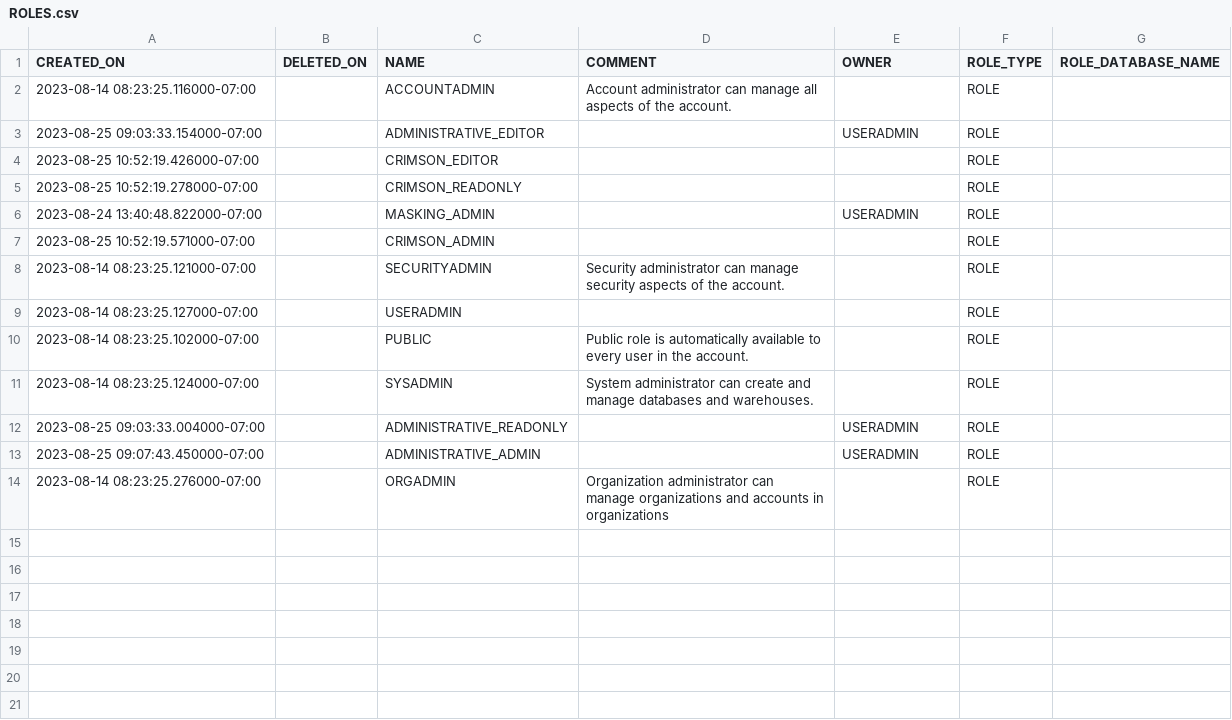
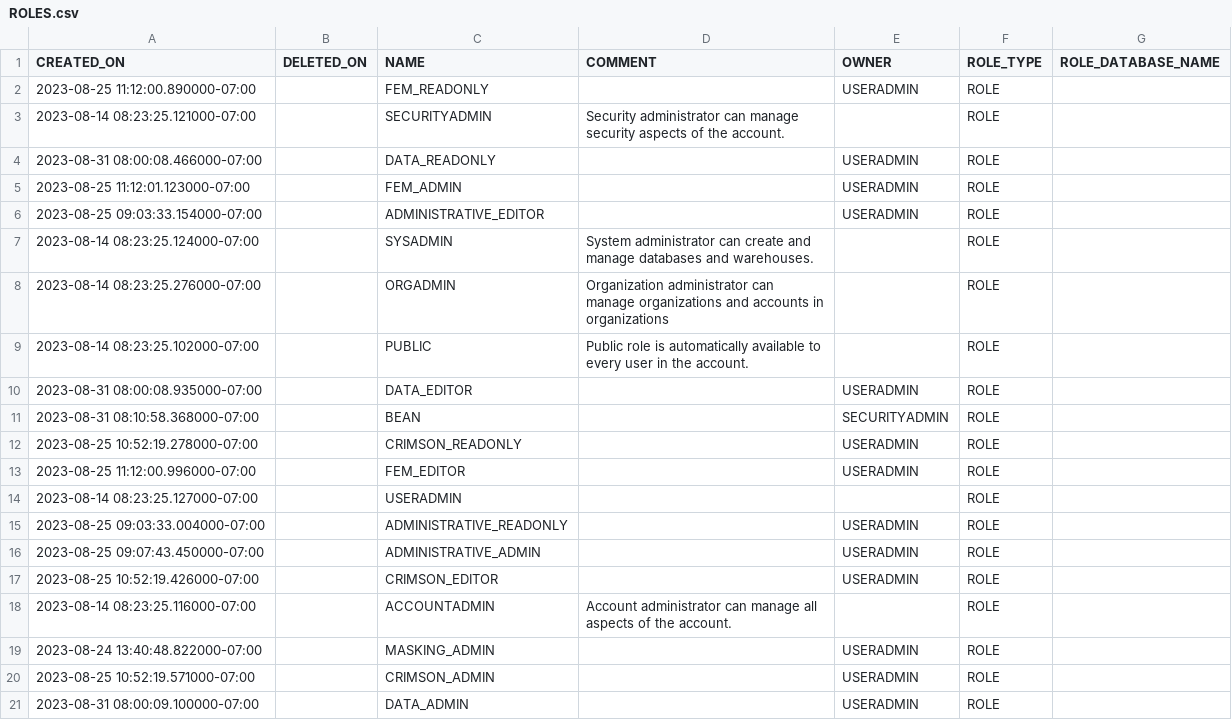
Before and after one commit to the-original-h-bomb/potential-spoon, a CSV file: FV70710_export/ROLES.csv, drawn as a sheet.

```diff
--- a/FV70710_export/ROLES.csv
+++ b/FV70710_export/ROLES.csv
@@ -1,14 +1,21 @@
 CREATED_ON,DELETED_ON,NAME,COMMENT,OWNER,ROLE_TYPE,ROLE_DATABASE_NAME
-2023-08-14 08:23:25.116000-07:00,,ACCOUNTADMIN,Account administrator can manage all aspects of the account.,,ROLE,
+2023-08-25 11:12:00.890000-07:00,,FEM_READONLY,,USERADMIN,ROLE,
+2023-08-14 08:23:25.121000-07:00,,SECURITYADMIN,Security administrator can manage security aspects of the account.,,ROLE,
+2023-08-31 08:00:08.466000-07:00,,DATA_READONLY,,USERADMIN,ROLE,
+2023-08-25 11:12:01.123000-07:00,,FEM_ADMIN,,USERADMIN,ROLE,
 2023-08-25 09:03:33.154000-07:00,,ADMINISTRATIVE_EDITOR,,USERADMIN,ROLE,
-2023-08-25 10:52:19.426000-07:00,,CRIMSON_EDITOR,,,ROLE,
-2023-08-25 10:52:19.278000-07:00,,CRIMSON_READONLY,,,ROLE,
-2023-08-24 13:40:48.822000-07:00,,MASKING_ADMIN,,USERADMIN,ROLE,
-2023-08-25 10:52:19.571000-07:00,,CRIMSON_ADMIN,,,ROLE,
-2023-08-14 08:23:25.121000-07:00,,SECURITYADMIN,Security administrator can manage security aspects of the account.,,ROLE,
+2023-08-14 08:23:25.124000-07:00,,SYSADMIN,System administrator can create and manage databases and warehouses.,,ROLE,
+2023-08-14 08:23:25.276000-07:00,,ORGADMIN,Organization administrator can manage organizations and accounts in organizations,,ROLE,
+2023-08-14 08:23:25.102000-07:00,,PUBLIC,Public role is automatically available to every user in the account.,,ROLE,
+2023-08-31 08:00:08.935000-07:00,,DATA_EDITOR,,USERADMIN,ROLE,
+2023-08-31 08:10:58.368000-07:00,,BEAN,,SECURITYADMIN,ROLE,
+2023-08-25 10:52:19.278000-07:00,,CRIMSON_READONLY,,USERADMIN,ROLE,
+2023-08-25 11:12:00.996000-07:00,,FEM_EDITOR,,USERADMIN,ROLE,
 2023-08-14 08:23:25.127000-07:00,,USERADMIN,,,ROLE,
-2023-08-14 08:23:25.102000-07:00,,PUBLIC,Public role is automatically available to every user in the account.,,ROLE,
-2023-08-14 08:23:25.124000-07:00,,SYSADMIN,System administrator can create and manage databases and warehouses.,,ROLE,
 2023-08-25 09:03:33.004000-07:00,,ADMINISTRATIVE_READONLY,,USERADMIN,ROLE,
 2023-08-25 09:07:43.450000-07:00,,ADMINISTRATIVE_ADMIN,,USERADMIN,ROLE,
-2023-08-14 08:23:25.276000-07:00,,ORGADMIN,Organization administrator can manage organizations and accounts in organizations,,ROLE,
+2023-08-25 10:52:19.426000-07:00,,CRIMSON_EDITOR,,USERADMIN,ROLE,
+2023-08-14 08:23:25.116000-07:00,,ACCOUNTADMIN,Account administrator can manage all aspects of the account.,,ROLE,
+2023-08-24 13:40:48.822000-07:00,,MASKING_ADMIN,,USERADMIN,ROLE,
+2023-08-25 10:52:19.571000-07:00,,CRIMSON_ADMIN,,USERADMIN,ROLE,
+2023-08-31 08:00:09.100000-07:00,,DATA_ADMIN,,USERADMIN,ROLE,
```
Also changed, not shown: FV70710_export/GRANTS_TO_USERS.csv, FV70710_export/LOGIN_HISTORY.csv, 14 other files.
